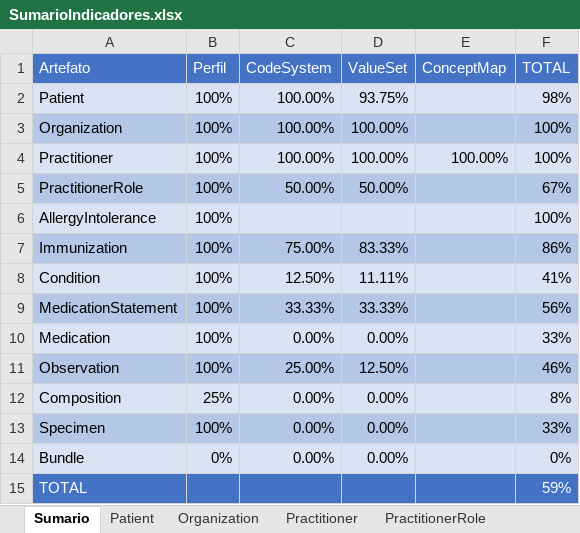
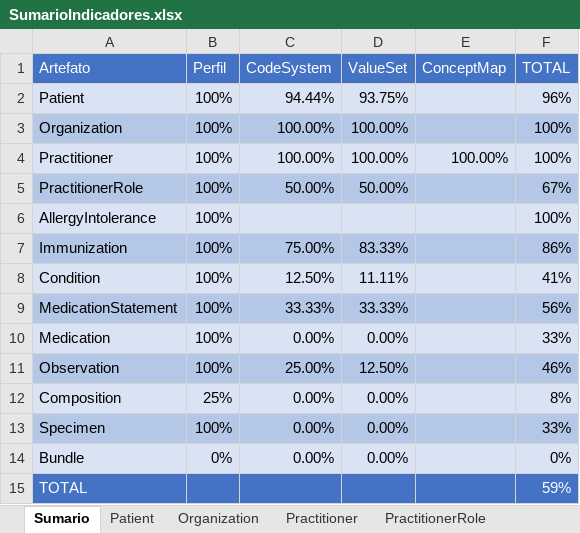
Before and after one commit to moaassis/https-git-codecommit.sa-east-1.amazonaws.com-v1-repos-ips-brasil-documentos, an Excel workbook: Gestão do Projeto/Indicadores/SumarioIndicadores.xlsx, sheet Sumario, drawn as a sheet; values as stored, in another font and other column widths than the file's, no borders; charts and pictures not drawn; the diff names each change by its address in the sheet, - before the commit and + after, or states it on an @@ line.

Commit message:
Update SumarioIndicadores.xlsx

```diff
--- a/Gestão do Projeto/Indicadores/SumarioIndicadores.xlsx (sheet Sumario)
+++ b/Gestão do Projeto/Indicadores/SumarioIndicadores.xlsx (sheet Sumario)
-C2 (CodeSystem): 100.00%
+C2 (CodeSystem): 94.44%
-F2 (TOTAL): 98%
+F2 (TOTAL): 96%
```
Also changed, not shown: sheet Patient, formulas that keep their value.
